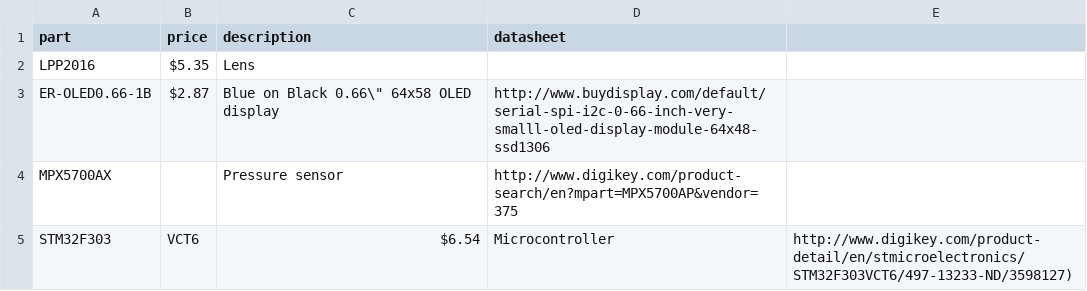
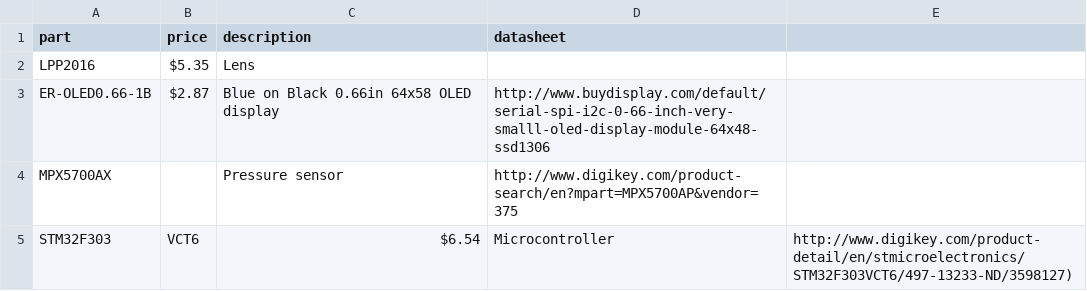
Before and after one commit to zealex23/scuba_ned, a CSV file: bill_of_materials.csv, drawn as a sheet.

Commit message:
remove quote

```diff
--- a/bill_of_materials.csv
+++ b/bill_of_materials.csv
@@ -2,3 +2,3 @@ part,price,description,datasheet
 LPP2016,$5.35,Lens,
-ER-OLED0.66-1B,$2.87,Blue on Black 0.66\" 64x58 OLED display,http://www.buydisplay.com/default/serial-spi-i2c-0-66-inch-very-smalll-oled-display-module-64x48-ssd1306
+ER-OLED0.66-1B,$2.87,Blue on Black 0.66in 64x58 OLED display,http://www.buydisplay.com/default/serial-spi-i2c-0-66-inch-very-smalll-oled-display-module-64x48-ssd1306
 MPX5700AX,,Pressure sensor,http://www.digikey.com/product-search/en?mpart=MPX5700AP&vendor=375
```
